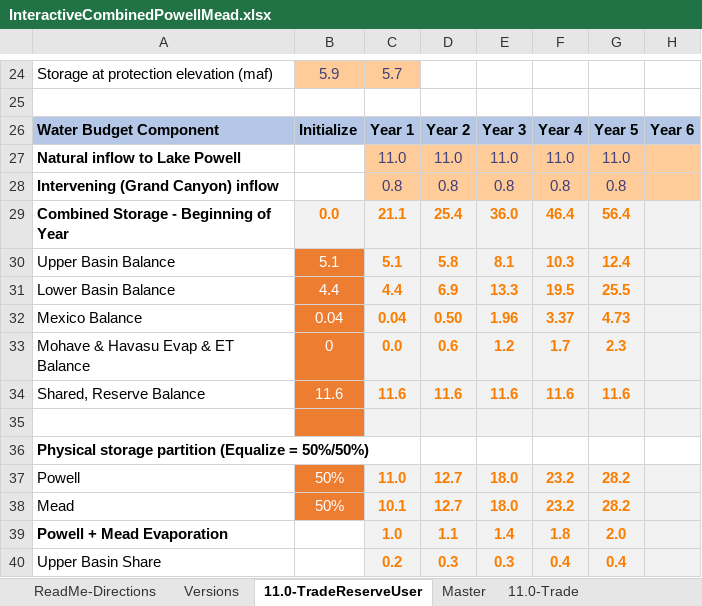
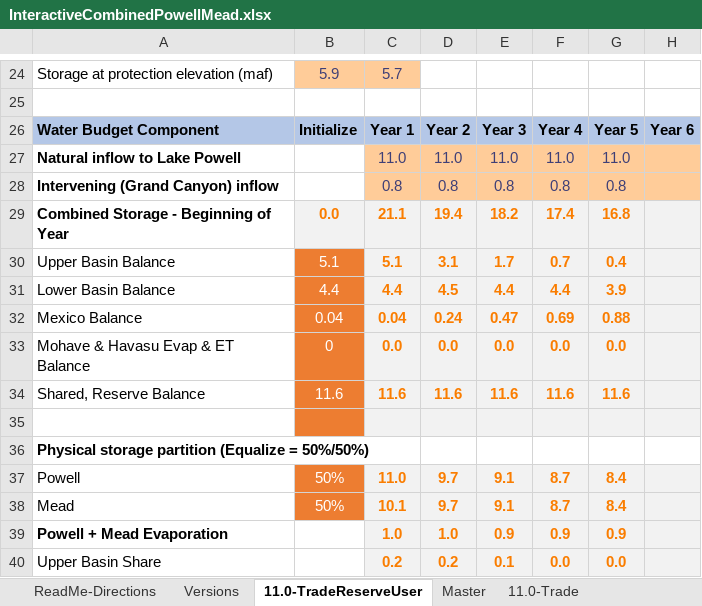
Before and after one commit to dzeke/ColoradoRiverFutures, an Excel workbook: InteractiveWaterBudget/InteractiveCombinedPowellMead.xlsx, sheet 11.0-TradeReserveUser, drawn as a sheet; only a part is shown, gaps mark what is left out; values as stored, in another font and other column widths than the file's, no borders; conditional formats not drawn; the diff covers the shown part only; the diff names each change by its address in the sheet, - before the commit and + after, or states it on an @@ line.

Commit message:
Add error checking to withdraw decisions. Validate against 11.0-TradeReserve

```diff
--- a/InteractiveWaterBudget/InteractiveCombinedPowellMead.xlsx (sheet 11.0-TradeReserveUser)
+++ b/InteractiveWaterBudget/InteractiveCombinedPowellMead.xlsx (sheet 11.0-TradeReserveUser)
-D29: 25.4
+D29: 19.4
-E29: 36.0
+E29: 18.2
-F29: 46.4
+F29: 17.4
-G29: 56.4
+G29: 16.8
-D30: 5.8
+D30: 3.1
-E30: 8.1
+E30: 1.7
-F30: 10.3
+F30: 0.7
-G30: 12.4
+G30: 0.4
-D31: 6.9
+D31: 4.5
-E31: 13.3
+E31: 4.4
-F31: 19.5
+F31: 4.4
-G31: 25.5
+G31: 3.9
-D32: 0.50
+D32: 0.24
-E32: 1.96
+E32: 0.47
-F32: 3.37
+F32: 0.69
-G32: 4.73
+G32: 0.88
-D33: 0.6
+D33: 0.0
-E33: 1.2
+E33: 0.0
-F33: 1.7
+F33: 0.0
-G33: 2.3
+G33: 0.0
-D37:D38: 12.7
+D37:D38: 9.7
-E37:E38: 18.0
+E37:E38: 9.1
-F37:F38: 23.2
+F37:F38: 8.7
-G37:G38: 28.2
+G37:G38: 8.4
-D39: 1.1
+D39: 1.0
-E39: 1.4
+E39: 0.9
-F39: 1.8
+F39: 0.9
-G39: 2.0
+G39: 0.9
-D40: 0.3
+D40: 0.2
-E40: 0.3
+E40: 0.1
-F40: 0.4
+F40: 0.0
-G40: 0.4
+G40: 0.0
```
Also changed, not shown: 18 added rows, 18 removed rows, 86 edited cells and cell formats elsewhere in this sheet, sheet 11.0-TradeReserve, sheet Versions, formulas that keep their value, charts or pictures, 1 other file.
